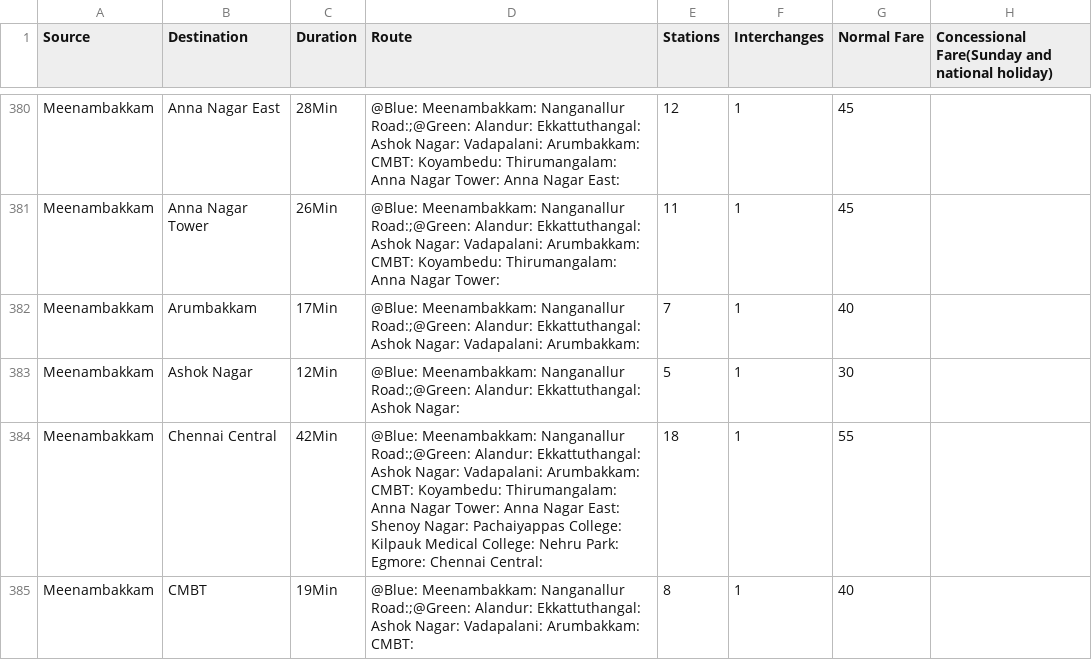
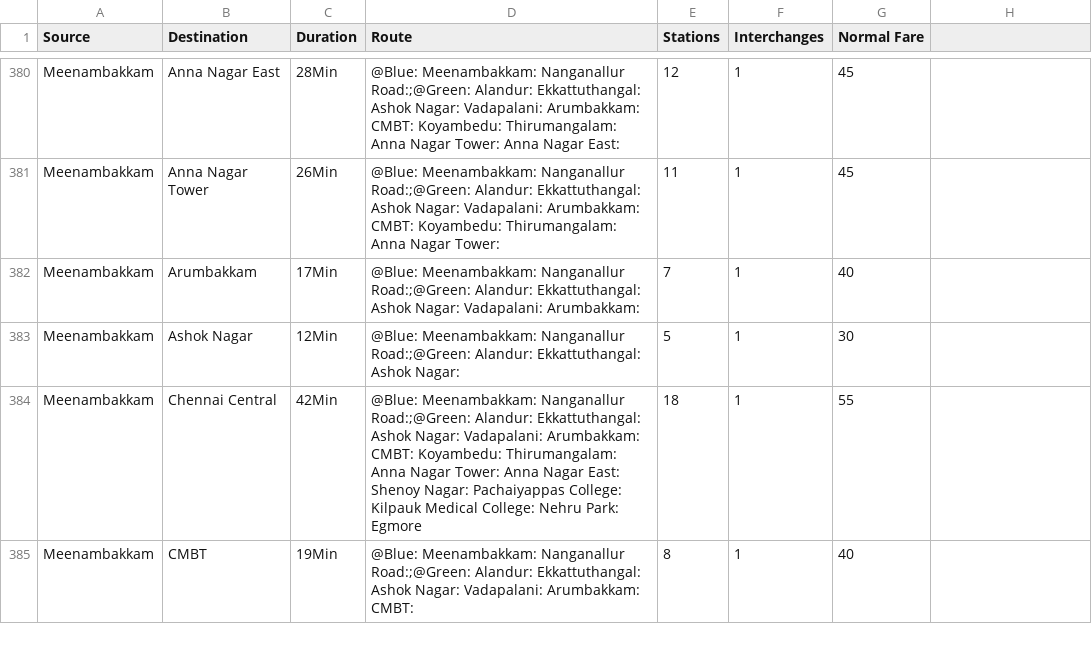
Before and after one commit to ayushdubey003/Metro-Details-India, a CSV file: Chennai Metro/ChennaiMetroRouteInfo.csv, drawn as a sheet; only a part is shown, gaps mark what is left out; the diff covers the shown part only.

```diff
--- a/Chennai Metro/ChennaiMetroRouteInfo.csv
+++ b/Chennai Metro/ChennaiMetroRouteInfo.csv
@@ -1 +1 @@
-Source,Destination,Duration,Route,Stations,Interchanges,Normal Fare,Concessional Fare(Sunday and national holiday)
+Source,Destination,Duration,Route,Stations,Interchanges,Normal Fare
@@ -383,3 +383,3 @@ Meenambakkam,Arumbakkam,17Min,@Blue: Meenambakkam: Nanganallur Road:;@Green: Ala
 Meenambakkam,Ashok Nagar,12Min,@Blue: Meenambakkam: Nanganallur Road:;@Green: Alandur: Ekkattuthangal: Ashok Nagar:,5,1,30
-Meenambakkam,Chennai Central,42Min,@Blue: Meenambakkam: Nanganallur Road:;@Green: Alandur: Ekkattuthangal: Ashok Nagar: Vadapalani: Arumbakkam: CMBT: Koyambedu: Thirumangalam: Anna Nagar Tower: Anna Nagar East: Shenoy Nagar: Pachaiyappas College: Kilpauk Medical College: Nehru Park: Egmore: Chennai Central:,18,1,55
+Meenambakkam,Chennai Central,42Min,@Blue: Meenambakkam: Nanganallur Road:;@Green: Alandur: Ekkattuthangal: Ashok Nagar: Vadapalani: Arumbakkam: CMBT: Koyambedu: Thirumangalam: Anna Nagar Tower: Anna Nagar East: Shenoy Nagar: Pachaiyappas College: Kilpauk Medical College: Nehru Park: Egmore,18,1,55
 Meenambakkam,CMBT,19Min,@Blue: Meenambakkam: Nanganallur Road:;@Green: Alandur: Ekkattuthangal: Ashok Nagar: Vadapalani: Arumbakkam: CMBT:,8,1,40
```
Also changed, not shown: 39 edited cells elsewhere in this file.
